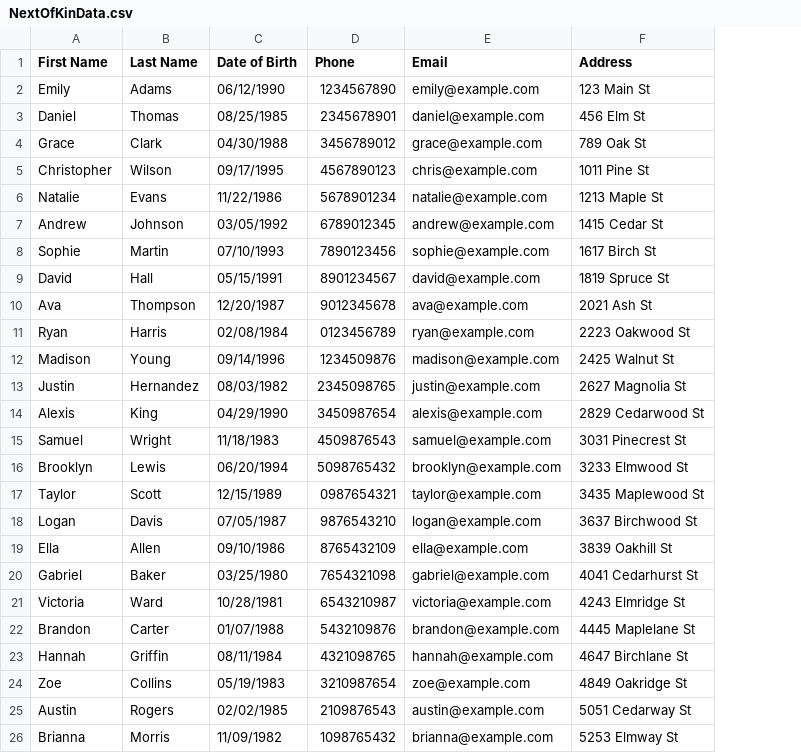
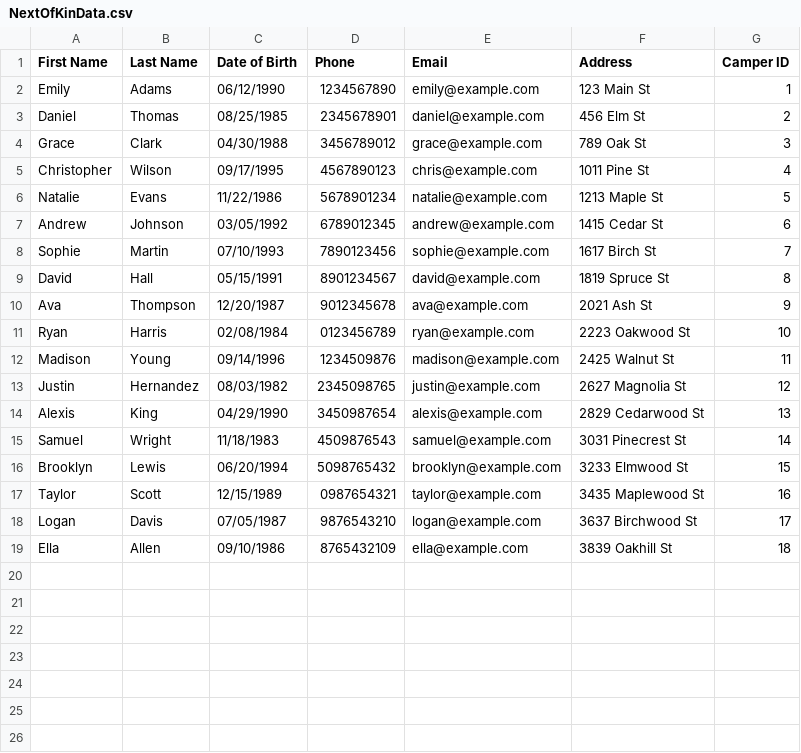
Before and after one commit to msgregorsamsa/Camp_Sleepaway_SOVA, a CSV file: Camp_Sleepaway_SOVA_A/Camp_Sleepaway_SOVA_A/NextOfKinData.csv, drawn as a sheet; removed rows and columns are numbered as before the commit, all else as after; the diff names each change by its address in the sheet, - before the commit and + after, or states it on an @@ line.

Commit message:
Test with junction tables

```diff
--- a/Camp_Sleepaway_SOVA_A/Camp_Sleepaway_SOVA_A/NextOfKinData.csv
+++ b/Camp_Sleepaway_SOVA_A/Camp_Sleepaway_SOVA_A/NextOfKinData.csv
+column G (Camper ID), rows 2-19: 1 | 2 | 3 | 4 | 5 | 6 | 7 | 8 | 9 | 10 | 11 | 12 | 13 | 14 | 15 | 16 | 17 | 18
-row 20: Gabriel | Baker | 03/25/1980 | 7654321098 | gabriel@example.com | 4041 Cedarhurst St
-row 21: Victoria | Ward | 10/28/1981 | 6543210987 | victoria@example.com | 4243 Elmridge St
-row 22: Brandon | Carter | 01/07/1988 | 5432109876 | brandon@example.com | 4445 Maplelane St
-row 23: Hannah | Griffin | 08/11/1984 | 4321098765 | hannah@example.com | 4647 Birchlane St
-row 24: Zoe | Collins | 05/19/1983 | 3210987654 | zoe@example.com | 4849 Oakridge St
-row 25: Austin | Rogers | 02/02/1985 | 2109876543 | austin@example.com | 5051 Cedarway St
-row 26: Brianna | Morris | 11/09/1982 | 1098765432 | brianna@example.com | 5253 Elmway St
```
Also changed, not shown: Camp_Sleepaway_SOVA_A/Camp_Sleepaway_SOVA_A/CamperData.csv, 6 other files.
